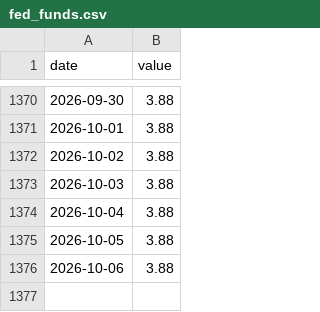
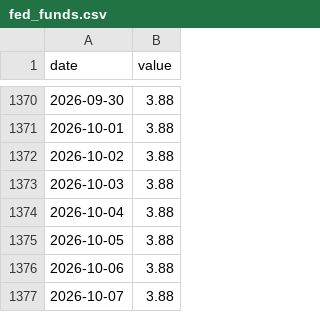
Before and after one commit to Alpha-Crew-Labs/Valkyrie-Odin, a CSV file: prototype/valkyrie-v4/data/00_RAW/fed_funds.csv, drawn as a sheet; only a part is shown, gaps mark what is left out; the diff names each change by its address in the sheet, - before the commit and + after, or states it on an @@ line.

```diff
--- a/prototype/valkyrie-v4/data/00_RAW/fed_funds.csv
+++ b/prototype/valkyrie-v4/data/00_RAW/fed_funds.csv
+row 1377: 2026-10-07 | 3.88
```
Also changed, not shown: prototype/valkyrie-v4/data/00_RAW/bok_rate.csv, prototype/valkyrie-v4/data/00_RAW/ust10.csv, 1 other file.
